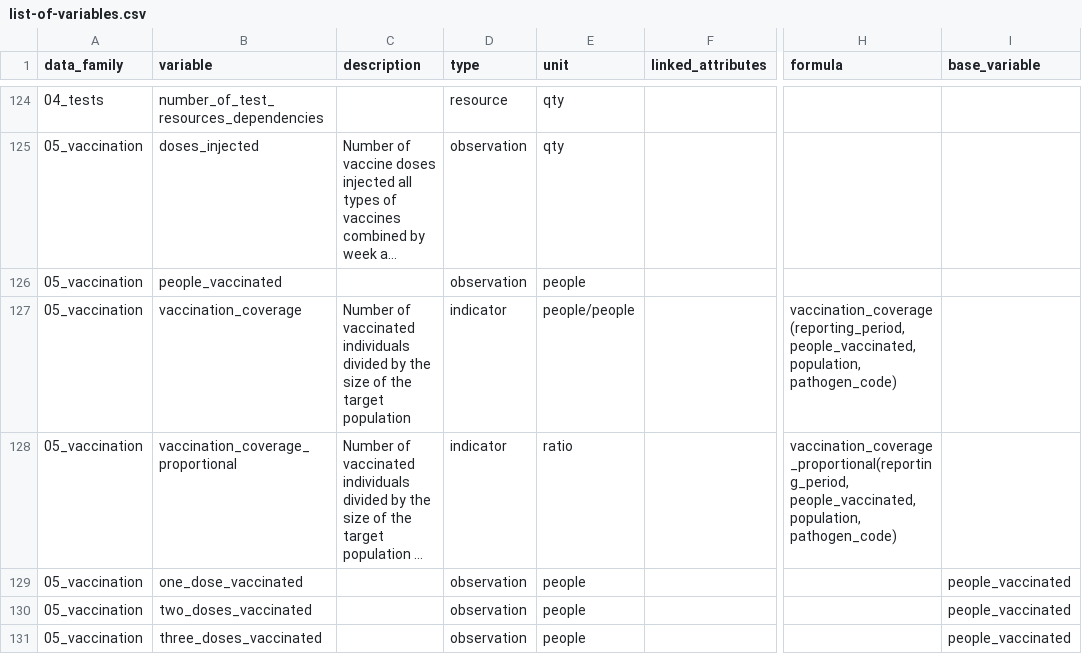
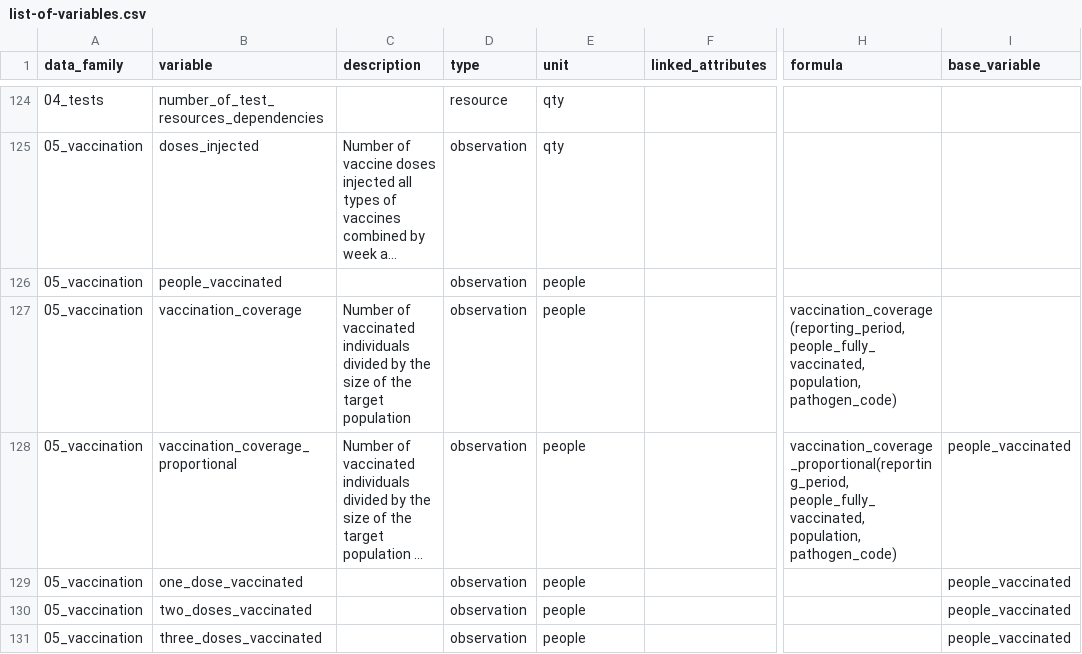
Before and after one commit to pandem2/pandem-source, a CSV file: pandemsource/data/list-of-variables.csv, drawn as a sheet; only a part is shown, gaps mark what is left out; long unchanged cells end in …; the diff names each change by its address in the sheet, - before the commit and + after, or states it on an @@ line.

```diff
--- a/pandemsource/data/list-of-variables.csv
+++ b/pandemsource/data/list-of-variables.csv
-D127:D128 (type): indicator
+D127:D128 (type): observation
-E127 (unit): people/people
+E127 (unit): people
-H127 (formula): vaccination_coverage(reporting_period, people_vaccinated, population, pathogen_code)
+H127 (formula): vaccination_coverage(reporting_period, people_fully_vaccinated, population, pathogen_code)
-E128 (unit): ratio
+E128 (unit): people
-H128 (formula): vaccination_coverage_proportional(reporting_period, people_vaccinated, population, pathogen_code)
+H128 (formula): vaccination_coverage_proportional(reporting_period, people_fully_vaccinated, population, pathogen_code)
-I128 (base_variable): (empty)
+I128 (base_variable): people_vaccinated
```
Also changed, not shown: 3 other files.
